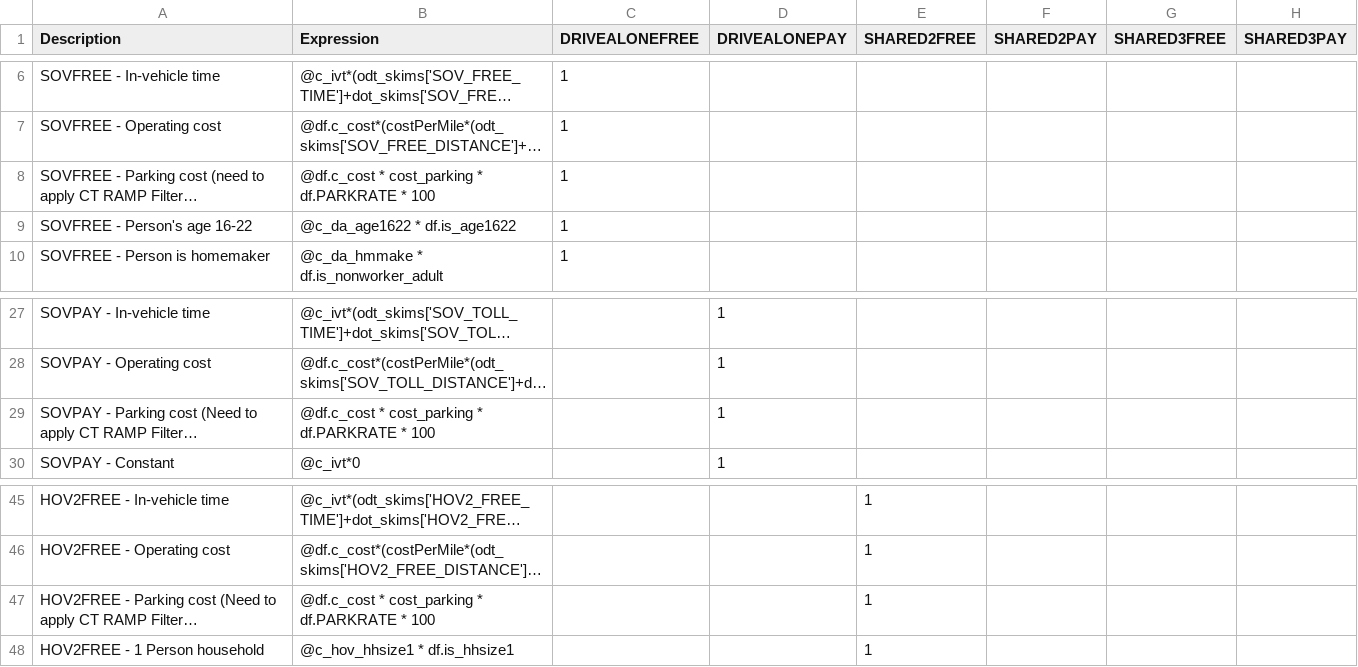
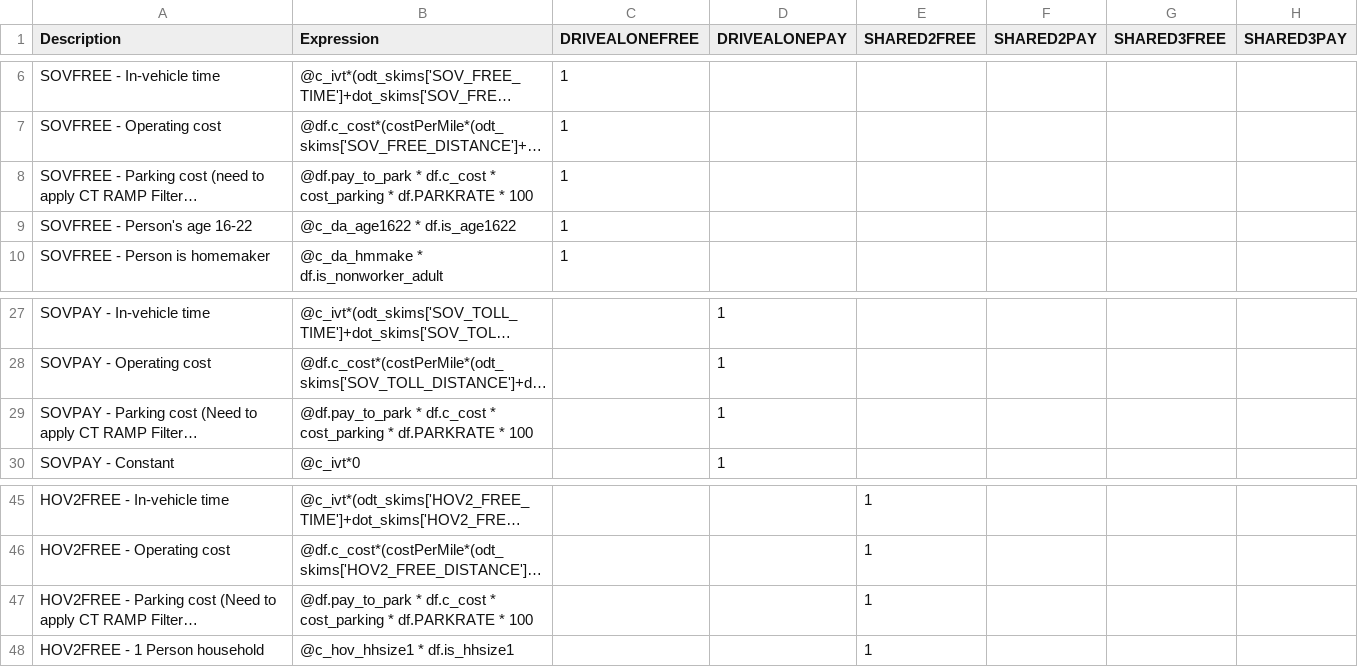
Before and after one commit to wsp-sag/client_arc_activitysim, a CSV file: configs/tour_mode_choice.csv, drawn as a sheet; only a part is shown, gaps mark what is left out; long unchanged cells end in …; the diff names each change by its address in the sheet, - before the commit and + after, or states it on an @@ line.

```diff
--- a/configs/tour_mode_choice.csv
+++ b/configs/tour_mode_choice.csv
-B8 (Expression): @df.c_cost * cost_parking…
+B8 (Expression): @df.pay_to_park * df.c_cost * cost_parking…
-B29 (Expression): @df.c_cost * cost_parking…
+B29 (Expression): @df.pay_to_park * df.c_cost * cost_parking…
-B47 (Expression): @df.c_cost * cost_parking…
+B47 (Expression): @df.pay_to_park * df.c_cost * cost_parking…
```
Also changed, not shown: configs/tour_mode_choice_annotate_choosers_preprocessor.csv.
